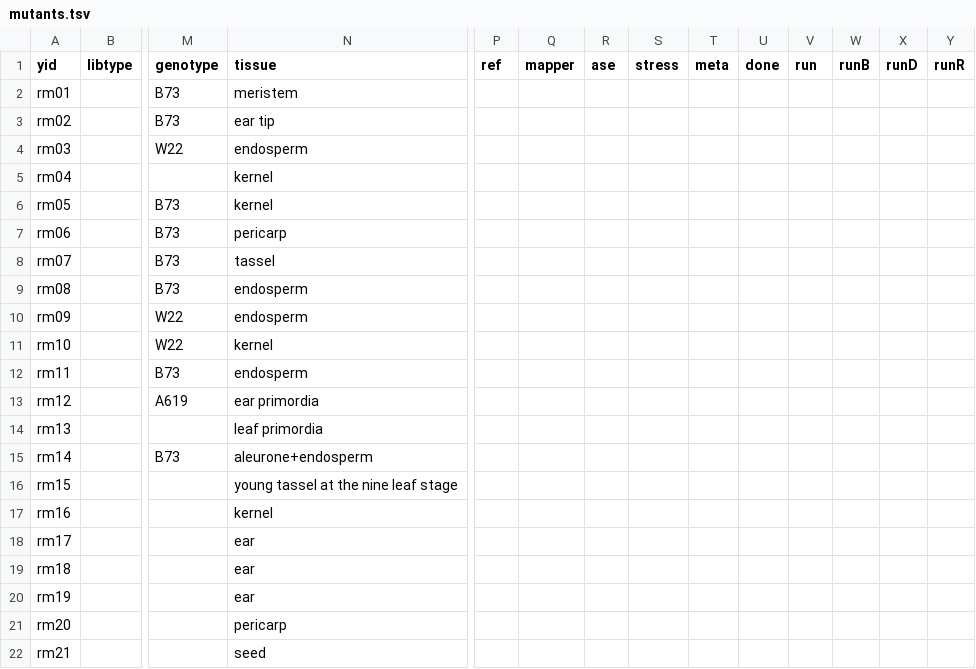
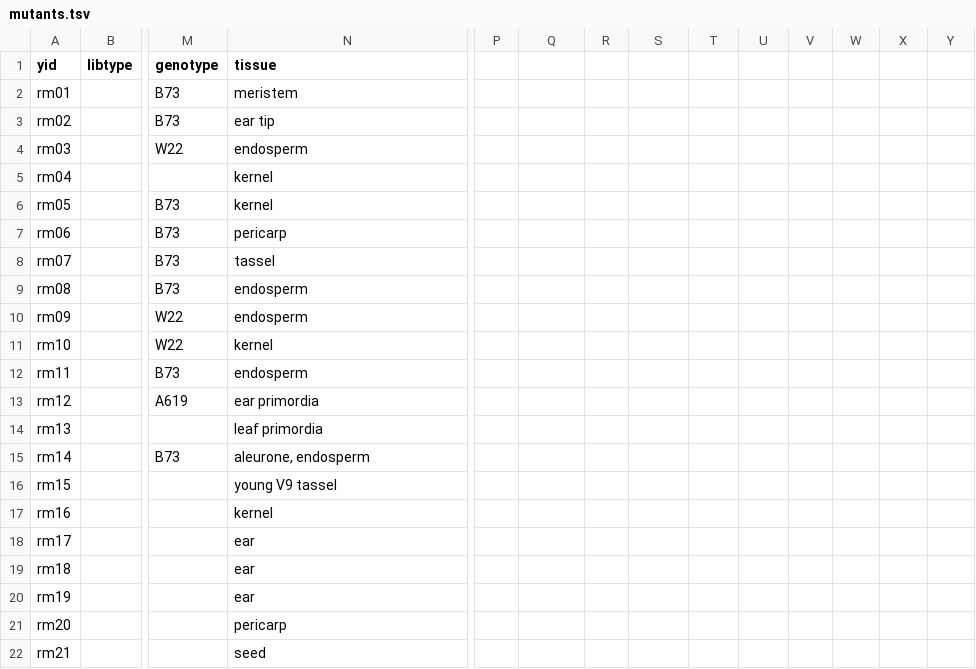
Before and after one commit to maizeumn/grn, a TSV file: data/07_mutants/mutants.tsv, drawn as a sheet; only a part is shown, gaps mark what is left out; the diff names each change by its address in the sheet, - before the commit and + after, or states it on an @@ line.

```diff
--- a/data/07_mutants/mutants.tsv
+++ b/data/07_mutants/mutants.tsv
-P1: ref
+P1: (empty)
-Q1: mapper
+Q1: (empty)
-R1: ase
+R1: (empty)
-S1: stress
+S1: (empty)
-T1: meta
+T1: (empty)
-U1: done
+U1: (empty)
-V1: run
+V1: (empty)
-W1: runB
+W1: (empty)
-X1: runD
+X1: (empty)
-Y1: runR
+Y1: (empty)
-N15 (tissue): aleurone+endosperm
+N15 (tissue): aleurone, endosperm
-N16 (tissue): young tassel at the nine leaf stage
+N16 (tissue): young V9 tassel
```
Also changed, not shown: data/10.dataset.tsv, 6 other files.
